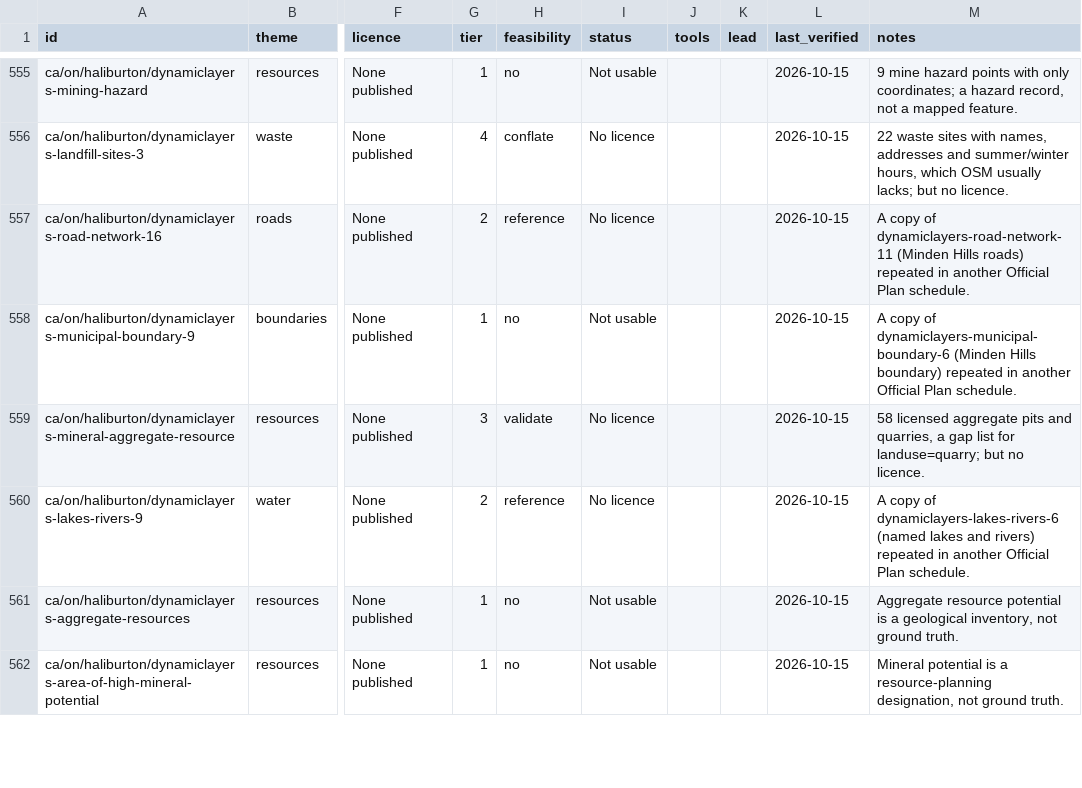
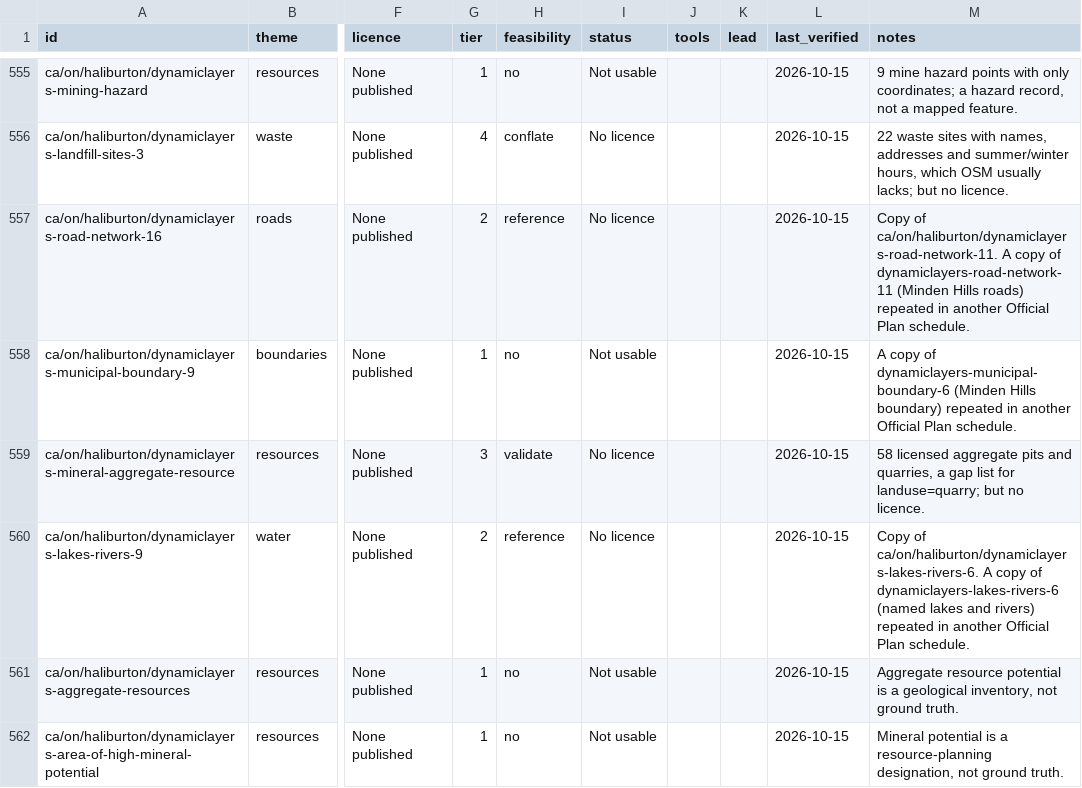
Before and after one commit to skfd/ontario-osm-data-sources, a CSV file: catalogue/layers/haliburton.csv, drawn as a sheet; only a part is shown, gaps mark what is left out; the diff covers the shown part only; the diff names each change by its address in the sheet, - before the commit and + after, or states it on an @@ line.

```diff
--- a/catalogue/layers/haliburton.csv
+++ b/catalogue/layers/haliburton.csv
-M557 (notes): A copy…
+M557 (notes): Copy of ca/on/haliburton/dynamiclayers-road-network-11. A copy…
-M560 (notes): A copy…
+M560 (notes): Copy of ca/on/haliburton/dynamiclayers-lakes-rivers-6. A copy…
```
Also changed, not shown: 25 edited cells elsewhere in this file, catalogue/layers/middlesex.csv, catalogue/layers/northumberland.csv, 25 other files.
